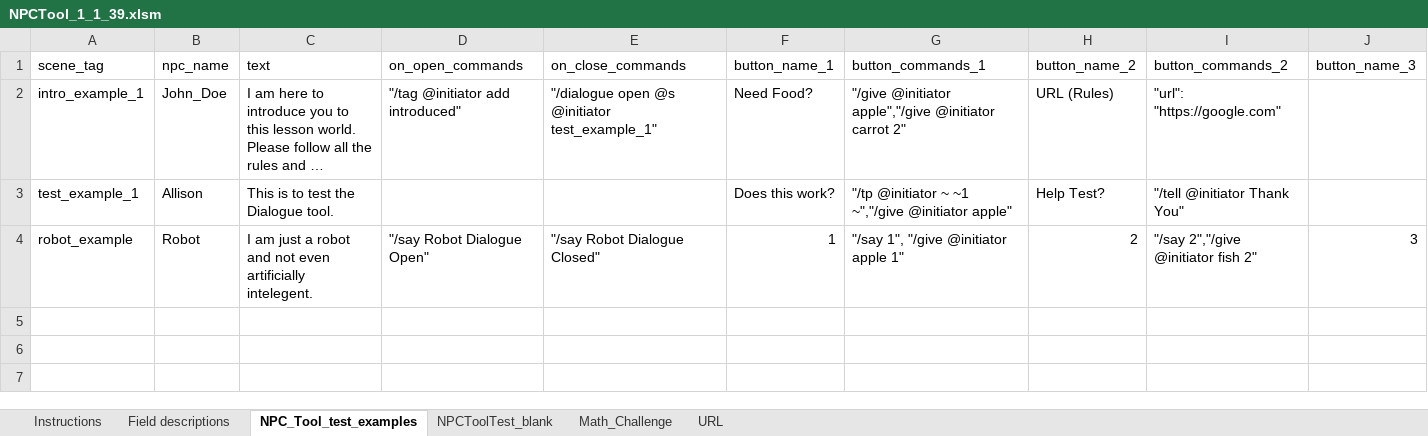
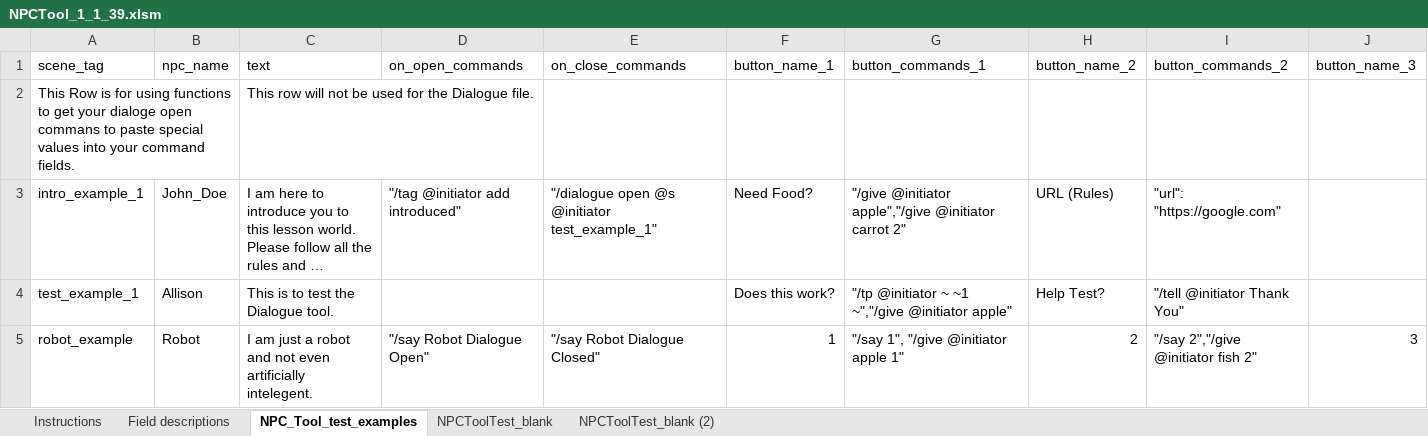
Before and after one commit to TCLynx/NPCTool, an Excel workbook: NPCTool_1_1_39.xlsm, sheet NPC_Tool_test_examples, drawn as a sheet; only a part is shown; long unchanged cells end in …; values as stored, in another font and other column widths than the file's, no cell formats; charts and pictures not drawn; rows hold the shown columns only; the diff names each change by its address in the sheet, - before the commit and + after, or states it on an @@ line.

Commit message:
Formatting updates along w/ OpenDialogue Function
I have added an OpenDialogue Function but since I changed all the formatting to Text, I needed to add a general row for using the formula and functions from where you can copy and paste special values into the desired command field.
Row 2 is no longer used directly in the dialogue file, it is your scratch workspace and the panes have been frozen so that it will remain at the top so you can use it to create commands or use formula or functions to cut and paste in where you need them.

```diff
--- a/NPCTool_1_1_39.xlsm (sheet NPC_Tool_test_examples)
+++ b/NPCTool_1_1_39.xlsm (sheet NPC_Tool_test_examples)
-sheet tab: Math_Challenge
-sheet tab: URL
+sheet tab: NPCToolTest_blank (2)
+row 2: This Row is for using functions to get your dialoge open commans to paste special values into your command fields. |  | This row will not be used for the Dialogue file.
```
Also changed, not shown: sheet NPCToolTest_blank, sheet Instructions, cell formats, charts or pictures.
